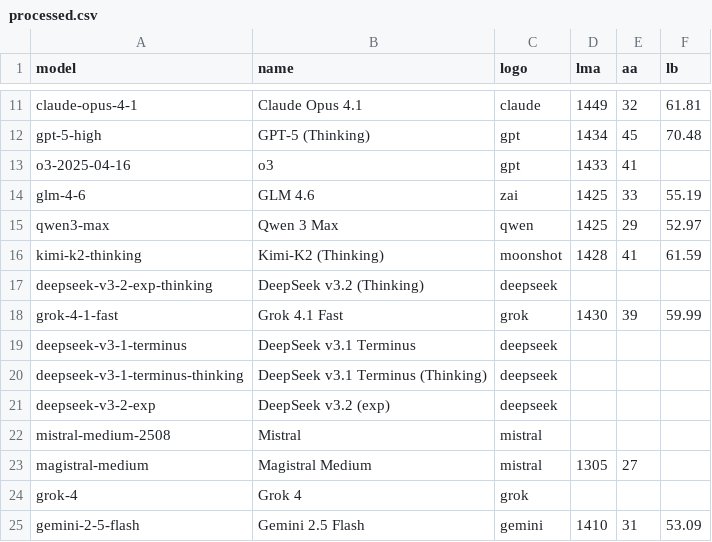
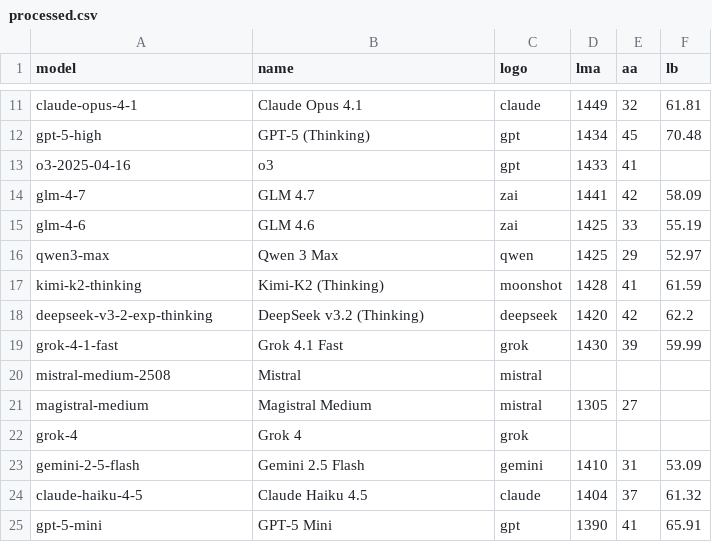
Before and after one commit to Franri3008/franri3008.github.io, a CSV file: pages/CEPS/AI-World/ModelLeaderboard/data/processed.csv, drawn as a sheet; only a part is shown, gaps mark what is left out; the shorter side is filled out with more unchanged rows.

Commit message:
chore: update to Model Leaderboard

```diff
--- a/pages/CEPS/AI-World/ModelLeaderboard/data/processed.csv
+++ b/pages/CEPS/AI-World/ModelLeaderboard/data/processed.csv
@@ -13,2 +13,3 @@ gpt-5-high;GPT-5 (Thinking);gpt;1434;45;70.48
 o3-2025-04-16;o3;gpt;1433;41;
+glm-4-7;GLM 4.7;zai;1441;42;58.09
 glm-4-6;GLM 4.6;zai;1425;33;55.19
@@ -16,7 +17,4 @@ qwen3-max;Qwen 3 Max;qwen;1425;29;52.97
 kimi-k2-thinking;Kimi-K2 (Thinking);moonshot;1428;41;61.59
-deepseek-v3-2-exp-thinking;DeepSeek v3.2 (Thinking);deepseek;;;
+deepseek-v3-2-exp-thinking;DeepSeek v3.2 (Thinking);deepseek;1420;42;62.2
 grok-4-1-fast;Grok 4.1 Fast;grok;1430;39;59.99
-deepseek-v3-1-terminus;DeepSeek v3.1 Terminus;deepseek;;;
-deepseek-v3-1-terminus-thinking;DeepSeek v3.1 Terminus (Thinking);deepseek;;;
-deepseek-v3-2-exp;DeepSeek v3.2 (exp);deepseek;;;
 mistral-medium-2508;Mistral;mistral;;;
```
Also changed, not shown: pages/CEPS/AI-World/ModelLeaderboard/data/scraped/aa_models_leaderboard.csv, 3 other files.
